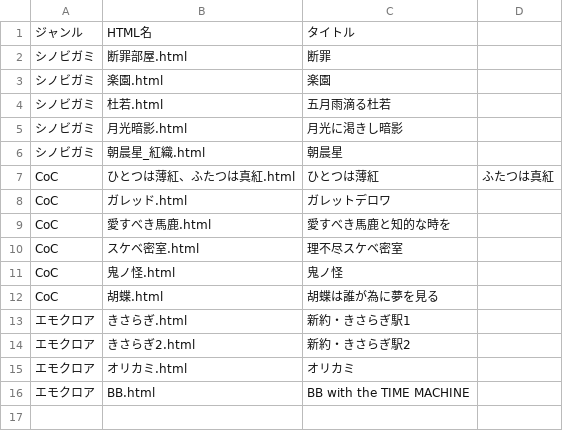
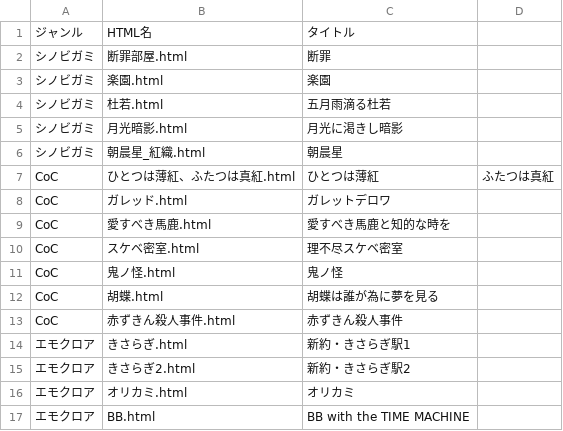
Before and after one commit to akaneyua/trpg_log, a CSV file: log_html/log_data.csv, drawn as a sheet.

Commit message:
Add files via upload

```diff
--- a/log_html/log_data.csv
+++ b/log_html/log_data.csv
@@ -12,2 +12,3 @@ CoC,鬼ノ怪.html,鬼ノ怪
 CoC,胡蝶.html,胡蝶は誰が為に夢を見る
+CoC,赤ずきん殺人事件.html,赤ずきん殺人事件
 エモクロア,きさらぎ.html,新約・きさらぎ駅1
```
